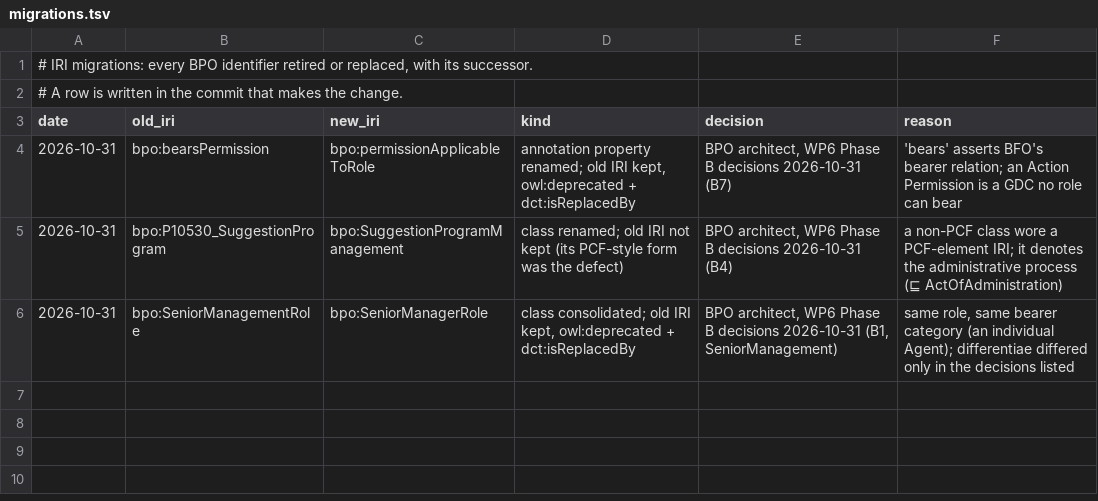
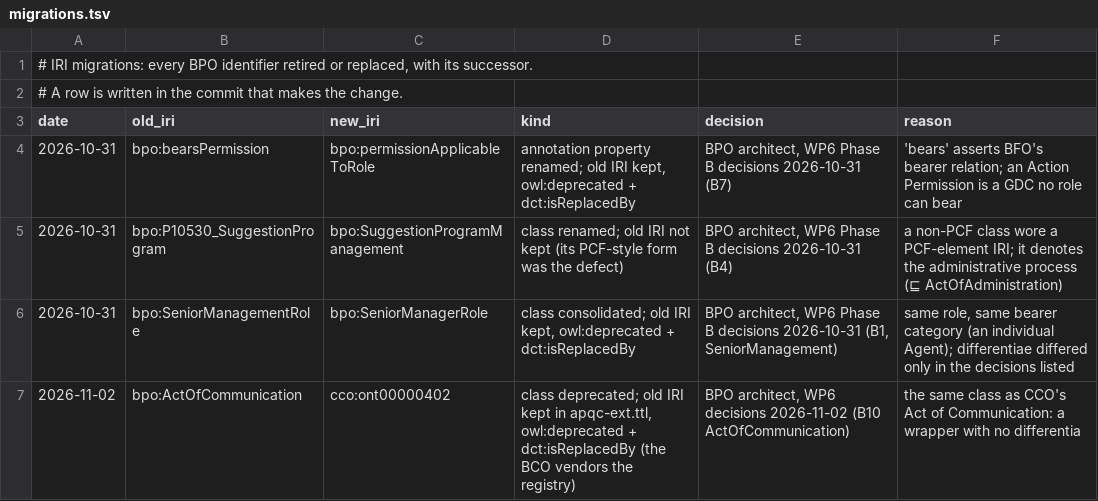
Before and after one commit to Skreen5hot/BusinessProcessOntology, a TSV file: docs/migrations.tsv, drawn as a sheet.

```diff
--- a/docs/migrations.tsv
+++ b/docs/migrations.tsv
@@ -6 +6,2 @@ date	old_iri	new_iri	kind	decision	reason
 2026-10-31	bpo:SeniorManagementRole	bpo:SeniorManagerRole	class consolidated; old IRI kept, owl:deprecated + dct:isReplacedBy	BPO architect, WP6 Phase B decisions 2026-10-31 (B1, SeniorManagement)	same role, same bearer category (an individual Agent); differentiae differed only in the decisions listed
+2026-11-02	bpo:ActOfCommunication	cco:ont00000402	class deprecated; old IRI kept in apqc-ext.ttl, owl:deprecated + dct:isReplacedBy (the BCO vendors the registry)	BPO architect, WP6 decisions 2026-11-02 (B10 ActOfCommunication)	the same class as CCO's Act of Communication: a wrapper with no differentia
```
Also changed, not shown: docs/wp6/b9-review.tsv, ontology/index/corpus_index.tsv, 2 other files.
